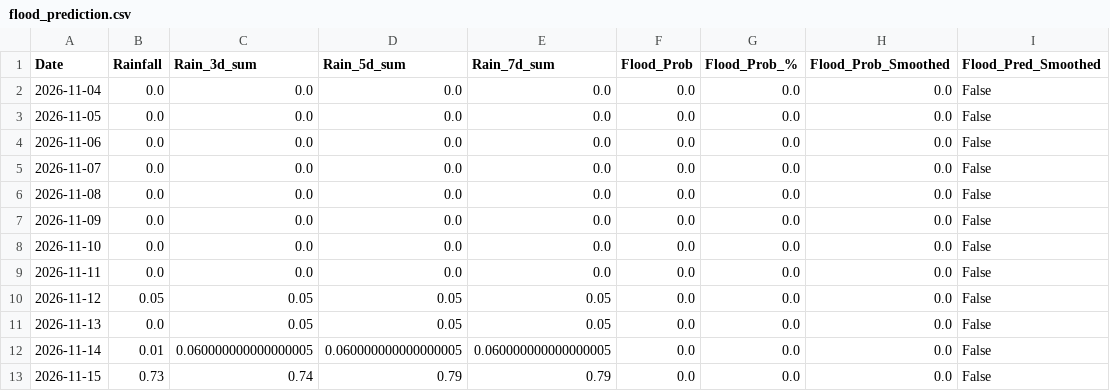
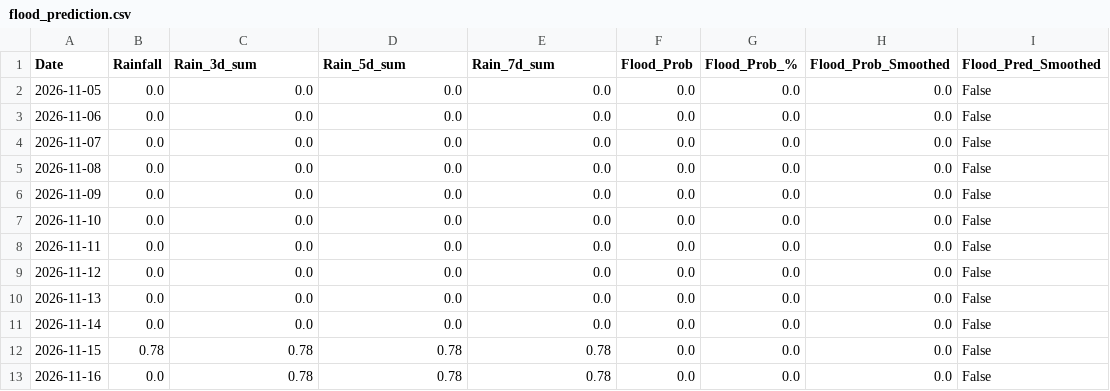
Before and after one commit to kgyb02/Matsya-Flood-detector, a CSV file: backend/csv_generator/flood_prediction.csv, drawn as a sheet.

```diff
--- a/backend/csv_generator/flood_prediction.csv
+++ b/backend/csv_generator/flood_prediction.csv
@@ -1,3 +1,2 @@
 Date,Rainfall,Rain_3d_sum,Rain_5d_sum,Rain_7d_sum,Flood_Prob,Flood_Prob_%,Flood_Prob_Smoothed,Flood_Pred_Smoothed
-2026-11-04,0.0,0.0,0.0,0.0,0.0,0.0,0.0,False
 2026-11-05,0.0,0.0,0.0,0.0,0.0,0.0,0.0,False
@@ -9,5 +8,6 @@ Date,Rainfall,Rain_3d_sum,Rain_5d_sum,Rain_7d_sum,Flood_Prob,Flood_Prob_%,Flood_
 2026-11-11,0.0,0.0,0.0,0.0,0.0,0.0,0.0,False
-2026-11-12,0.05,0.05,0.05,0.05,0.0,0.0,0.0,False
-2026-11-13,0.0,0.05,0.05,0.05,0.0,0.0,0.0,False
-2026-11-14,0.01,0.060000000000000005,0.060000000000000005,0.060000000000000005,0.0,0.0,0.0,False
-2026-11-15,0.73,0.74,0.79,0.79,0.0,0.0,0.0,False
+2026-11-12,0.0,0.0,0.0,0.0,0.0,0.0,0.0,False
+2026-11-13,0.0,0.0,0.0,0.0,0.0,0.0,0.0,False
+2026-11-14,0.0,0.0,0.0,0.0,0.0,0.0,0.0,False
+2026-11-15,0.78,0.78,0.78,0.78,0.0,0.0,0.0,False
+2026-11-16,0.0,0.78,0.78,0.78,0.0,0.0,0.0,False
```
Also changed, not shown: backend/flood_detector/flood_forecast.csv, 3 other files.
